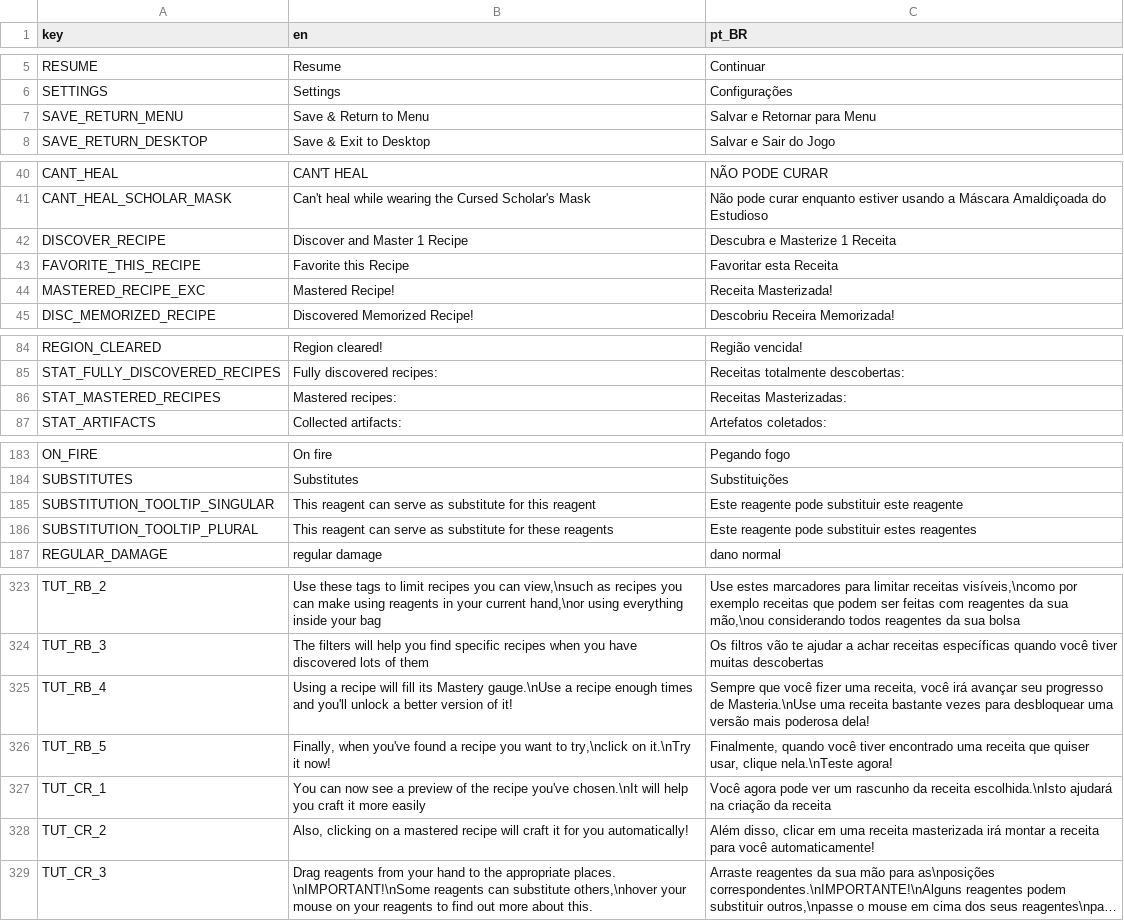
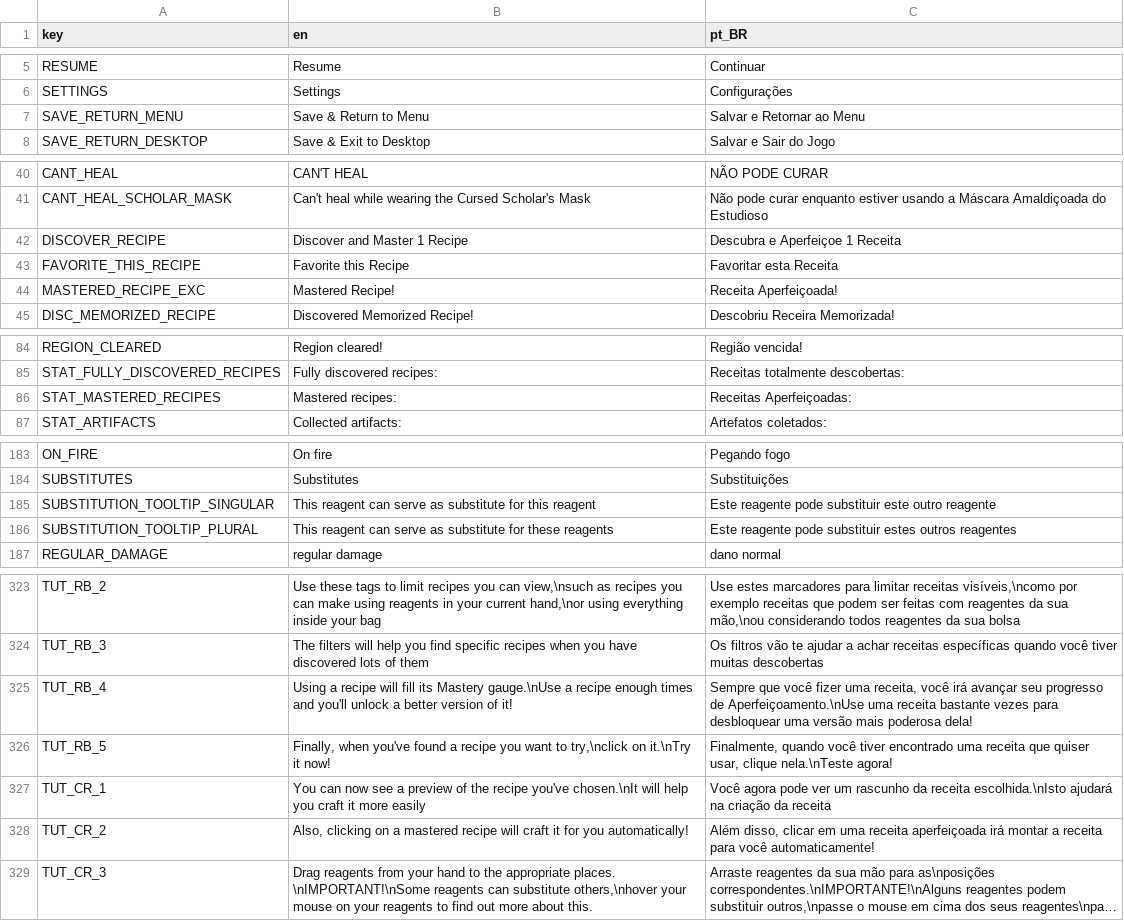
Before and after one commit to Space-Paca/alchemy-game, a CSV file: project/assets/translation/alchemy_translation - main.csv, drawn as a sheet; only a part is shown, gaps mark what is left out; long unchanged cells end in …; the diff covers the shown part only; the diff names each change by its address in the sheet, - before the commit and + after, or states it on an @@ line.

```diff
--- a/project/assets/translation/alchemy_translation - main.csv
+++ b/project/assets/translation/alchemy_translation - main.csv
-C7 (pt_BR): Salvar e Retornar para Menu
+C7 (pt_BR): Salvar e Retornar ao Menu
-C42 (pt_BR): Descubra e Masterize 1 Receita
+C42 (pt_BR): Descubra e Aperfeiçoe 1 Receita
-C44 (pt_BR): Receita Masterizada!
+C44 (pt_BR): Receita Aperfeiçoada!
-C86 (pt_BR): Receitas Masterizadas:
+C86 (pt_BR): Receitas Aperfeiçoadas:
-C185 (pt_BR): …substituir este reagente
+C185 (pt_BR): …substituir este outro reagente
-C186 (pt_BR): …substituir estes reagentes
+C186 (pt_BR): …substituir estes outros reagentes
-C325 (pt_BR): …progresso de Masteria.\nUse uma receita…
+C325 (pt_BR): …progresso de Aperfeiçoamento.\nUse uma receita…
-C328 (pt_BR): …uma receita masterizada irá montar…
+C328 (pt_BR): …uma receita aperfeiçoada irá montar…
```
Also changed, not shown: 33 edited cells elsewhere in this file, 3 other files.
